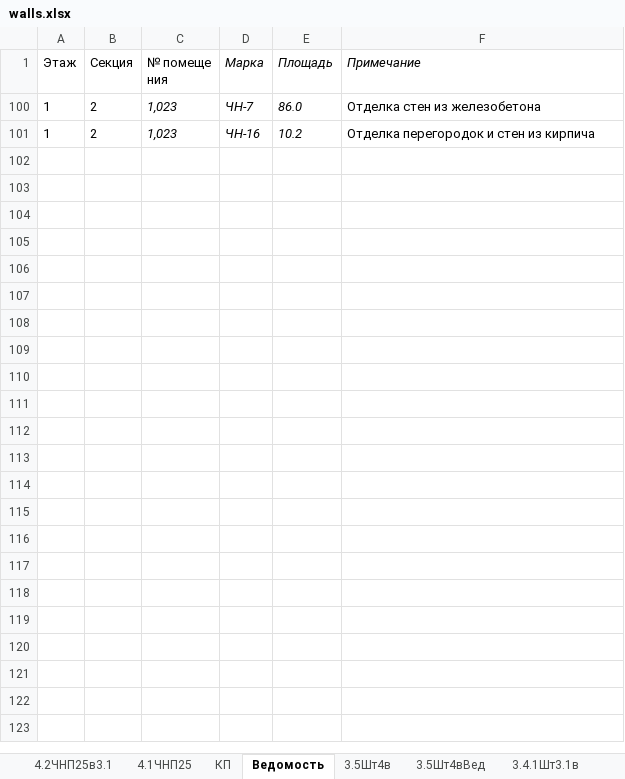
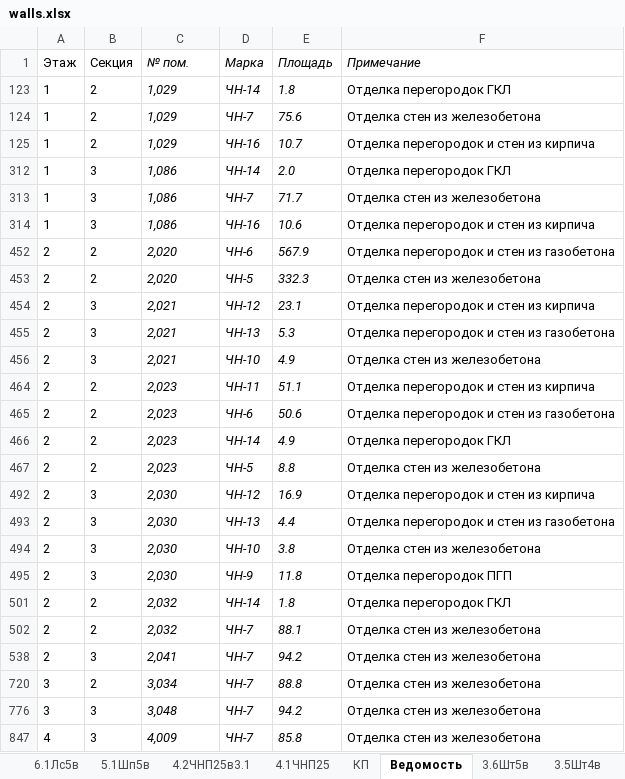
Before and after one commit to Ankkord/projects_schools-school_1-, an Excel workbook: school_nagatinsky/walls/walls.xlsx, sheet Ведомость, drawn as a sheet; values as stored, in another font and other column widths than the file's, no borders; table styles not drawn; addresses are those after the commit; ↵ is a line break in a cell; the diff names each change by its address in the sheet, - before the commit and + after, or states it on an @@ line.

```diff
--- a/school_nagatinsky/walls/walls.xlsx (sheet Ведомость)
+++ b/school_nagatinsky/walls/walls.xlsx (sheet Ведомость)
+sheet tab: 6.1Лс5в
+sheet tab: 5.1Шп5в
+sheet tab: 3.6Шт5в
-C1: № помеще ↵ ния
+C1: № пом.
-C1 italic: off
+C1 italic: on
@@ row 123 unhidden: 1 | 2 | 1,029 | ЧН-14 | 1.8 | Отделка перегородок ГКЛ @@
-C124:C125 (№ пом.): 1,023
+C124:C125 (№ пом.): 1,029
-E124 (Площадь): 86.0
+E124 (Площадь): 75.6
-E125 (Площадь): 10.2
+E125 (Площадь): 10.7
@@ row 312 unhidden: 1 | 3 | 1,086 | ЧН-14 | 2.0 | Отделка перегородок ГКЛ @@
@@ row 313 unhidden: 1 | 3 | 1,086 | ЧН-7 | 71.7 | Отделка стен из железобетона @@
@@ row 314 unhidden: 1 | 3 | 1,086 | ЧН-16 | 10.6 | Отделка перегородок и стен из кирпича @@
@@ row 452 unhidden: 2 | 2 | 2,020 | ЧН-6 | 567.9 | Отделка перегородок и стен из газобетона @@
@@ row 453 unhidden: 2 | 2 | 2,020 | ЧН-5 | 332.3 | Отделка стен из железобетона @@
@@ row 454 unhidden: 2 | 3 | 2,021 | ЧН-12 | 23.1 | Отделка перегородок и стен из кирпича @@
@@ row 455 unhidden: 2 | 3 | 2,021 | ЧН-13 | 5.3 | Отделка перегородок и стен из газобетона @@
@@ row 456 unhidden: 2 | 3 | 2,021 | ЧН-10 | 4.9 | Отделка стен из железобетона @@
@@ row 464 unhidden: 2 | 2 | 2,023 | ЧН-11 | 51.1 | Отделка перегородок и стен из кирпича @@
@@ row 465 unhidden: 2 | 2 | 2,023 | ЧН-6 | 50.6 | Отделка перегородок и стен из газобетона @@
@@ row 466 unhidden: 2 | 2 | 2,023 | ЧН-14 | 4.9 | Отделка перегородок ГКЛ @@
@@ row 467 unhidden: 2 | 2 | 2,023 | ЧН-5 | 8.8 | Отделка стен из железобетона @@
@@ row 492 unhidden: 2 | 3 | 2,030 | ЧН-12 | 16.9 | Отделка перегородок и стен из кирпича @@
@@ row 493 unhidden: 2 | 3 | 2,030 | ЧН-13 | 4.4 | Отделка перегородок и стен из газобетона @@
@@ row 494 unhidden: 2 | 3 | 2,030 | ЧН-10 | 3.8 | Отделка стен из железобетона @@
@@ row 495 unhidden: 2 | 3 | 2,030 | ЧН-9 | 11.8 | Отделка перегородок ПГП @@
@@ row 501 unhidden: 2 | 2 | 2,032 | ЧН-14 | 1.8 | Отделка перегородок ГКЛ @@
@@ row 502 unhidden: 2 | 2 | 2,032 | ЧН-7 | 88.1 | Отделка стен из железобетона @@
@@ row 538 unhidden: 2 | 3 | 2,041 | ЧН-7 | 94.2 | Отделка стен из железобетона @@
@@ row 720 unhidden: 3 | 2 | 3,034 | ЧН-7 | 88.8 | Отделка стен из железобетона @@
@@ row 776 unhidden: 3 | 3 | 3,048 | ЧН-7 | 94.2 | Отделка стен из железобетона @@
@@ row 847 unhidden: 4 | 3 | 4,009 | ЧН-7 | 85.8 | Отделка стен из железобетона @@
```
Also changed, not shown: other sheet tabs, kronshtatsky/ceilling/ceilling-k.xlsx, kronshtatsky/walls/walls-k.xlsx, 48 other files.
